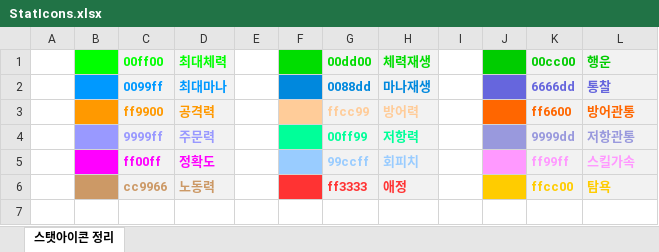
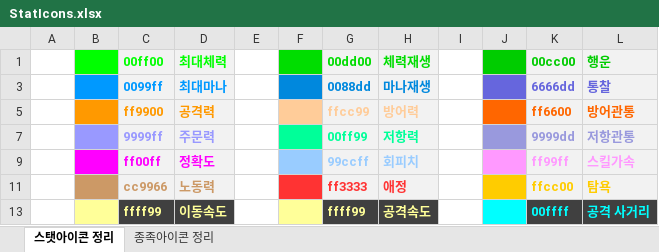
Before and after one commit to TheSandfox/SandfoxArchive, an Excel workbook: src/json/w3x/SkillArchive/StatIcons.xlsx, sheet 스탯아이콘 정리, drawn as a sheet; values as stored, in another font and other column widths than the file's, no borders; charts and pictures not drawn; the diff names each change by its address in the sheet, - before the commit and + after, or states it on an @@ line.

```diff
--- a/src/json/w3x/SkillArchive/StatIcons.xlsx (sheet 스탯아이콘 정리)
+++ b/src/json/w3x/SkillArchive/StatIcons.xlsx (sheet 스탯아이콘 정리)
+sheet tab: 종족아이콘 정리
+row 13:  |  | ffff99 | 이동속도 |  |  | ffff99 | 공격속도 |  |  | 00ffff | 공격 사거리
```
Also changed, not shown: hidden cells, charts or pictures.
